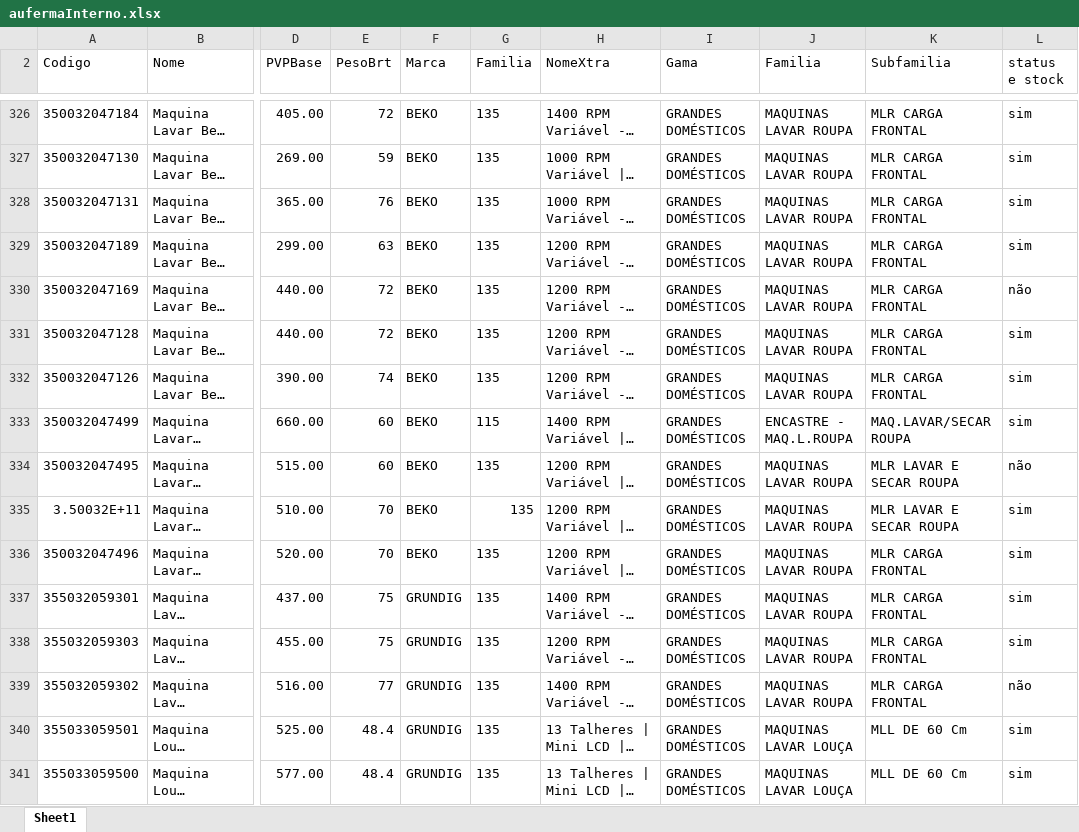
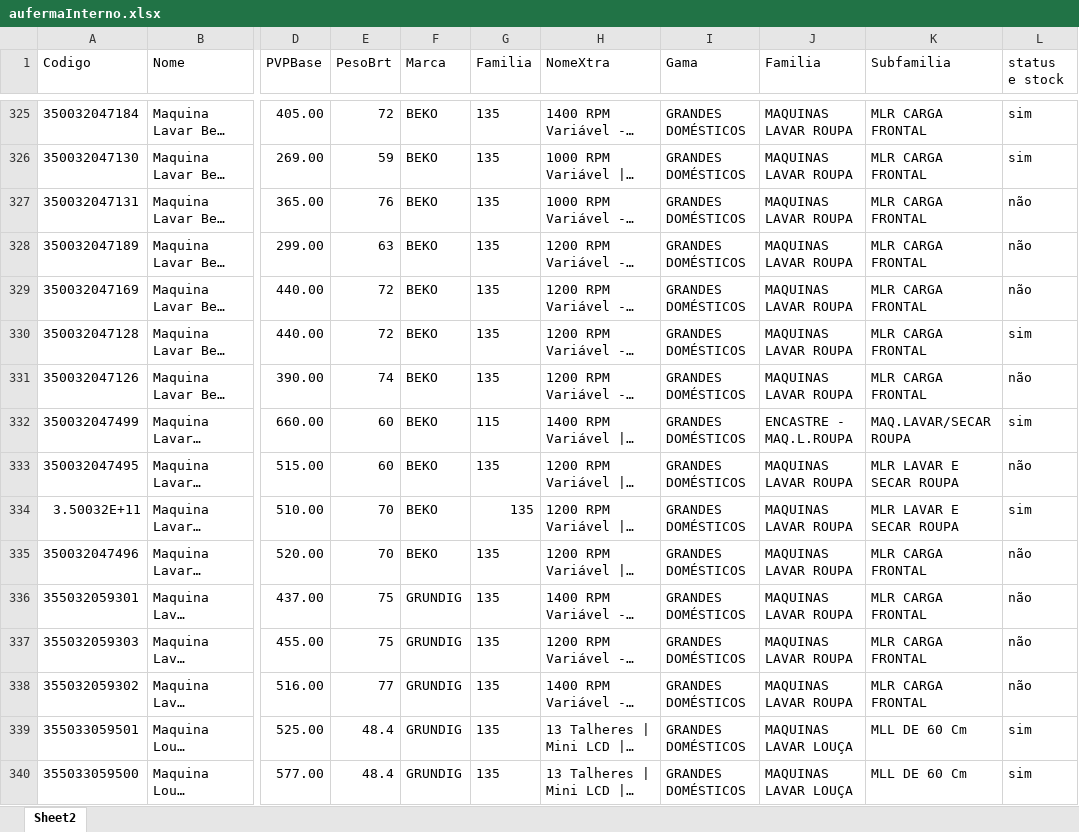
Before and after one commit to miguelBarreiro85/mlpModules, an Excel workbook: Mlp/Cli/Csv/Auferma/aufermaInterno.xlsx, sheet Sheet2, drawn as a sheet; only a part is shown, gaps mark what is left out; long unchanged cells end in …; values as stored, in another font and other column widths than the file's, no borders; addresses are those after the commit; the diff covers the shown part only; the diff names each change by its address in the sheet, - before the commit and + after, or states it on an @@ line.

Commit message:
auferma

```diff
--- a/Mlp/Cli/Csv/Auferma/aufermaInterno.xlsx (sheet Sheet2)
+++ b/Mlp/Cli/Csv/Auferma/aufermaInterno.xlsx (sheet Sheet2)
-sheet tab: Sheet1
+sheet tab: Sheet2
-L327:L328 (status e stock): sim
+L327:L328 (status e stock): não
-L331 (status e stock): sim
+L331 (status e stock): não
-L335:L337 (status e stock): sim
+L335:L337 (status e stock): não
```
Also changed, not shown: 1 added row and 91 edited cells elsewhere in this sheet, hidden cells, Mlp/Cli/Csv/Auferma/aufermaStock.xlsx, 5 other files.
